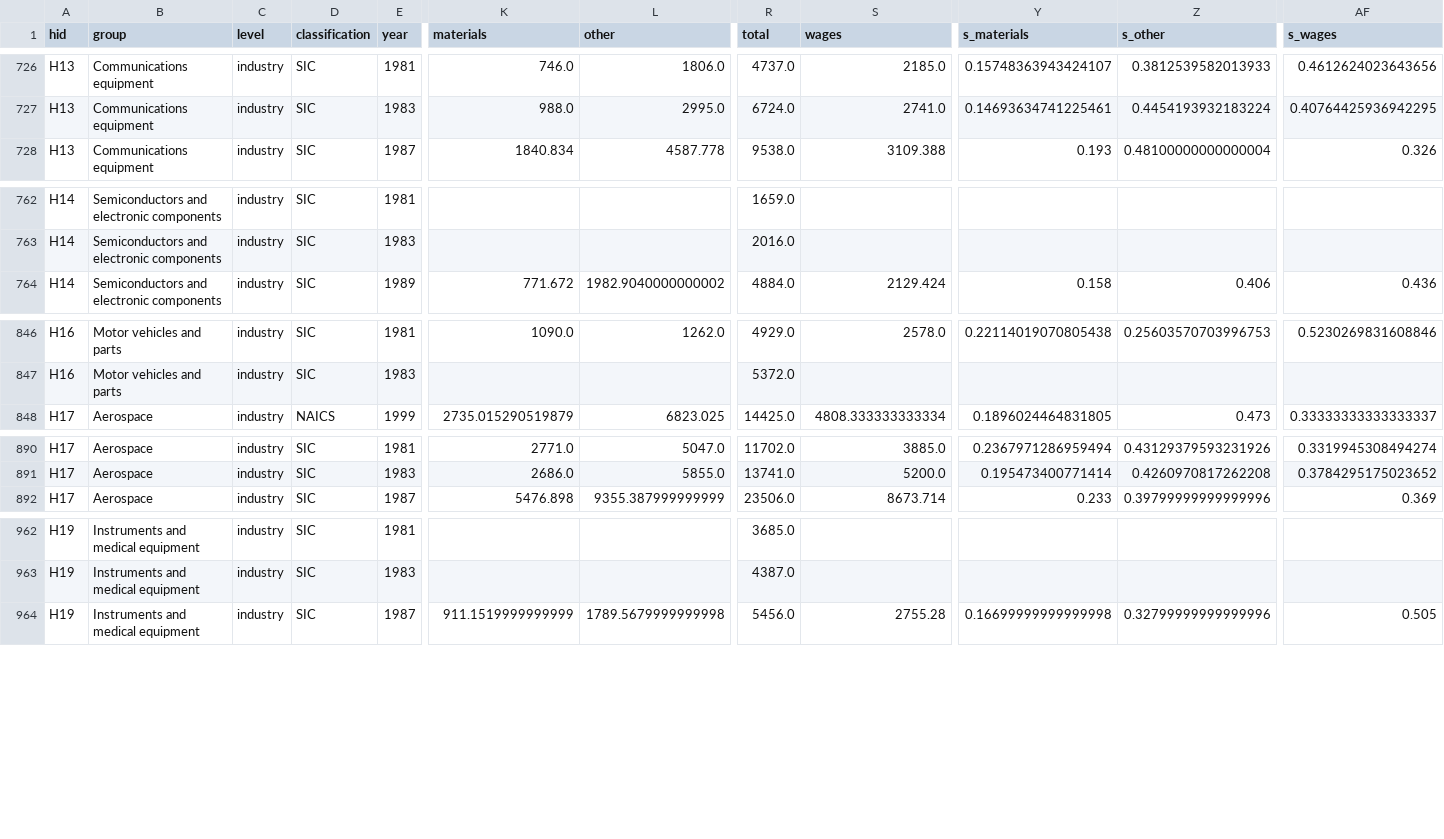
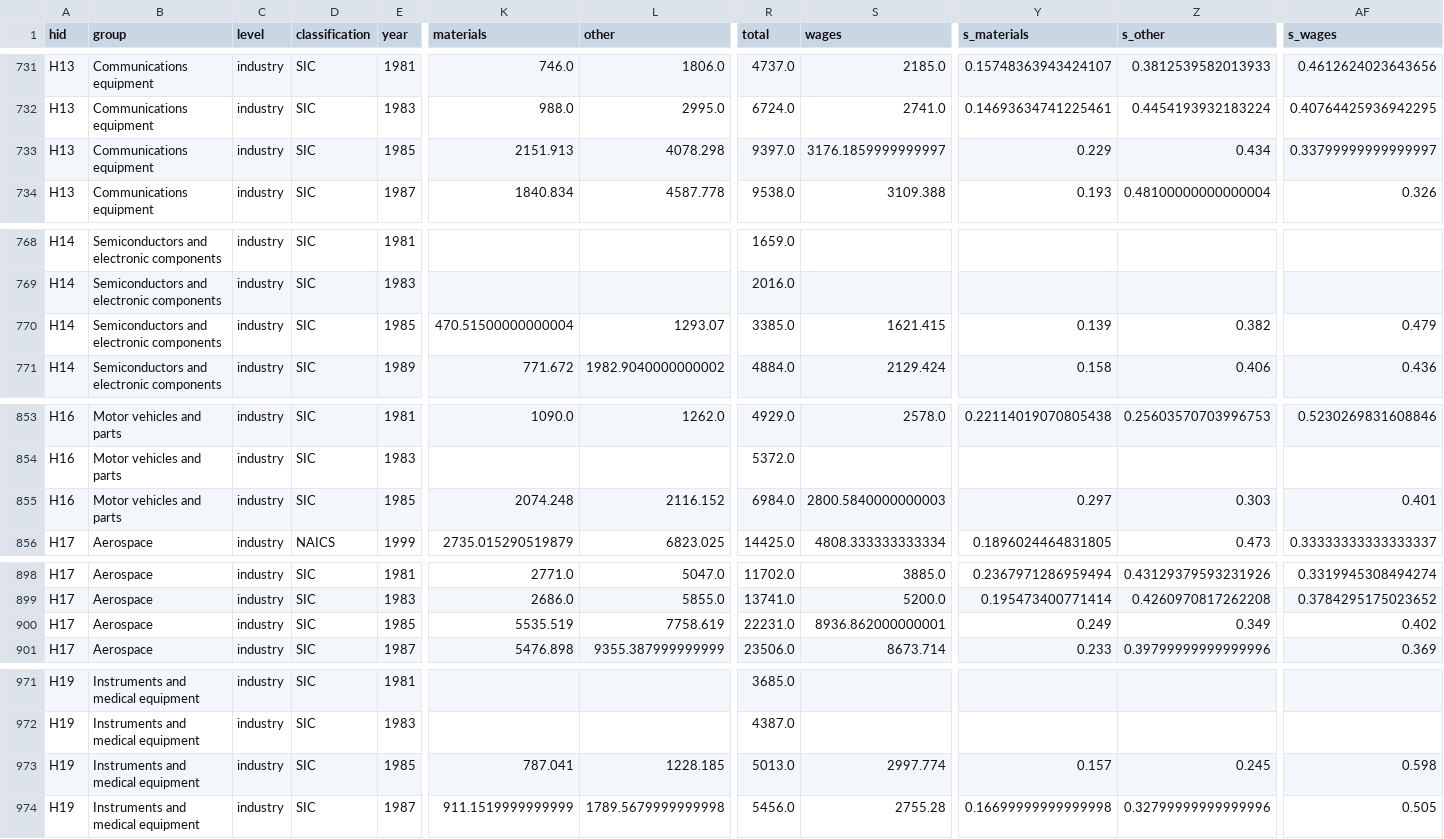
Before and after one commit to jivizcaino/nsf-iris-archive, a CSV file: data/panel_harmonized_rd_cost_shares.csv, drawn as a sheet; only a part is shown, gaps mark what is left out; rows hold the shown columns only; the diff covers the shown part only; the diff names each change by its address in the sheet, - before the commit and + after, or states it on an @@ line.

```diff
--- a/data/panel_harmonized_rd_cost_shares.csv
+++ b/data/panel_harmonized_rd_cost_shares.csv
+row 733: H13 | Communications equipment | industry | SIC | 1985 | 2151.913 | 4078.298 | 9397.0 | 3176.1859999999997 | 0.229 | 0.434 | 0.33799999999999997
+row 770: H14 | Semiconductors and electronic components | industry | SIC | 1985 | 470.51500000000004 | 1293.07 | 3385.0 | 1621.415 | 0.139 | 0.382 | 0.479
+row 855: H16 | Motor vehicles and parts | industry | SIC | 1985 | 2074.248 | 2116.152 | 6984.0 | 2800.5840000000003 | 0.297 | 0.303 | 0.401
+row 900: H17 | Aerospace | industry | SIC | 1985 | 5535.519 | 7758.619 | 22231.0 | 8936.862000000001 | 0.249 | 0.349 | 0.402
+row 973: H19 | Instruments and medical equipment | industry | SIC | 1985 | 787.041 | 1228.185 | 5013.0 | 2997.774 | 0.157 | 0.245 | 0.598
```
Also changed, not shown: 8 added rows elsewhere in this file, data/crosswalk_sic_naics_rd.csv, 6 other files.
